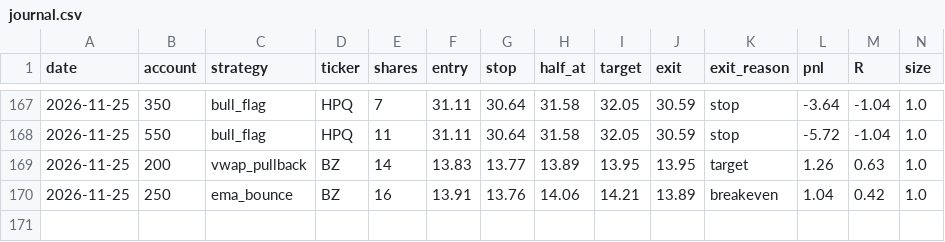
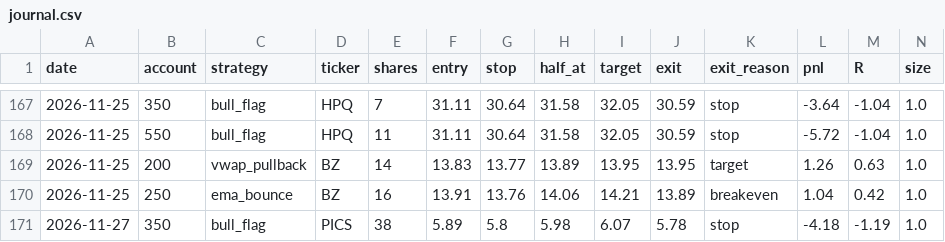
Before and after one commit to newurbaninfluence-lgtm/paper-trading-bot, a CSV file: journal.csv, drawn as a sheet; only a part is shown, gaps mark what is left out; rows hold the shown columns only; the diff names each change by its address in the sheet, - before the commit and + after, or states it on an @@ line.

```diff
--- a/journal.csv
+++ b/journal.csv
+row 171: 2026-11-27 | 350 | bull_flag | PICS | 38 | 5.89 | 5.8 | 5.98 | 6.07 | 5.78 | stop | -4.18 | -1.19 | 1.0
```
Also changed, not shown: alpaca_journal.csv, signals.csv, 2 other files.
